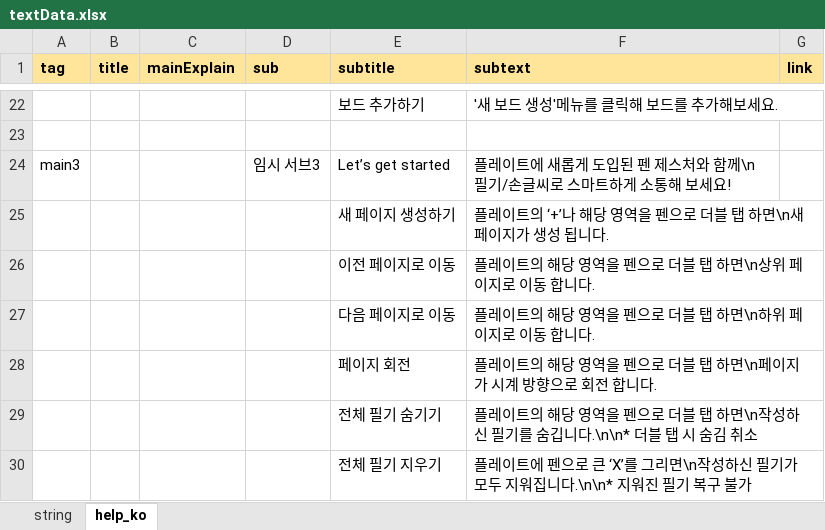
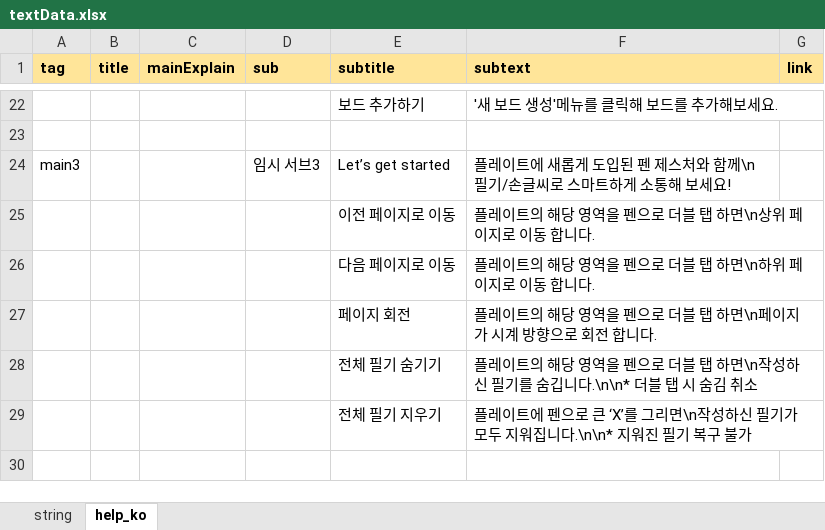
Before and after one commit to neostudio-team/GridaBoard2, an Excel workbook: src/GridaBoard/language/textData.xlsx, sheet help_ko, drawn as a sheet; only a part is shown, gaps mark what is left out; values as stored, in another font and other column widths than the file's, no borders; charts and pictures not drawn; the diff names each change by its address in the sheet, - before the commit and + after, or states it on an @@ line.

Commit message:
Feat: 스마트 제스처 메뉴얼 '새페이지 생성하기' 페이지 삭제

```diff
--- a/src/GridaBoard/language/textData.xlsx (sheet help_ko)
+++ b/src/GridaBoard/language/textData.xlsx (sheet help_ko)
-row 25:  |  |  |  | 새 페이지 생성하기 | 플레이트의 ‘+’나 해당 영역을 펜으로 더블 탭 하면\n새 페이지가 생성 됩니다.
```
Also changed, not shown: 7 other files.
